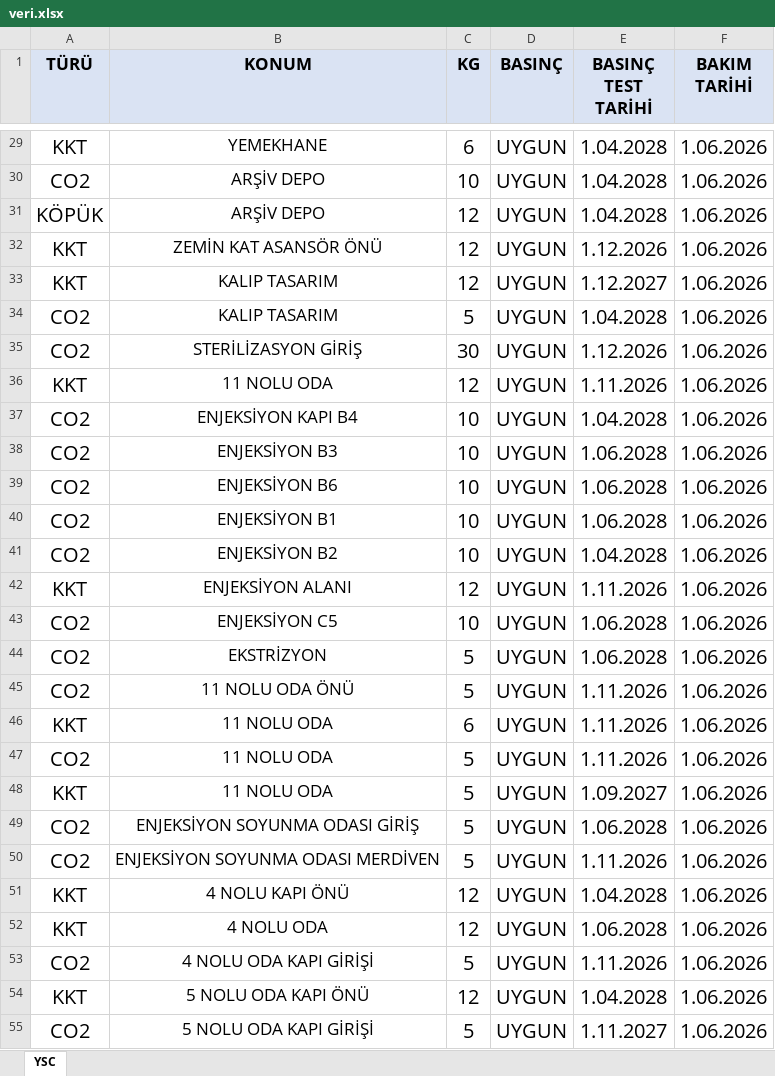
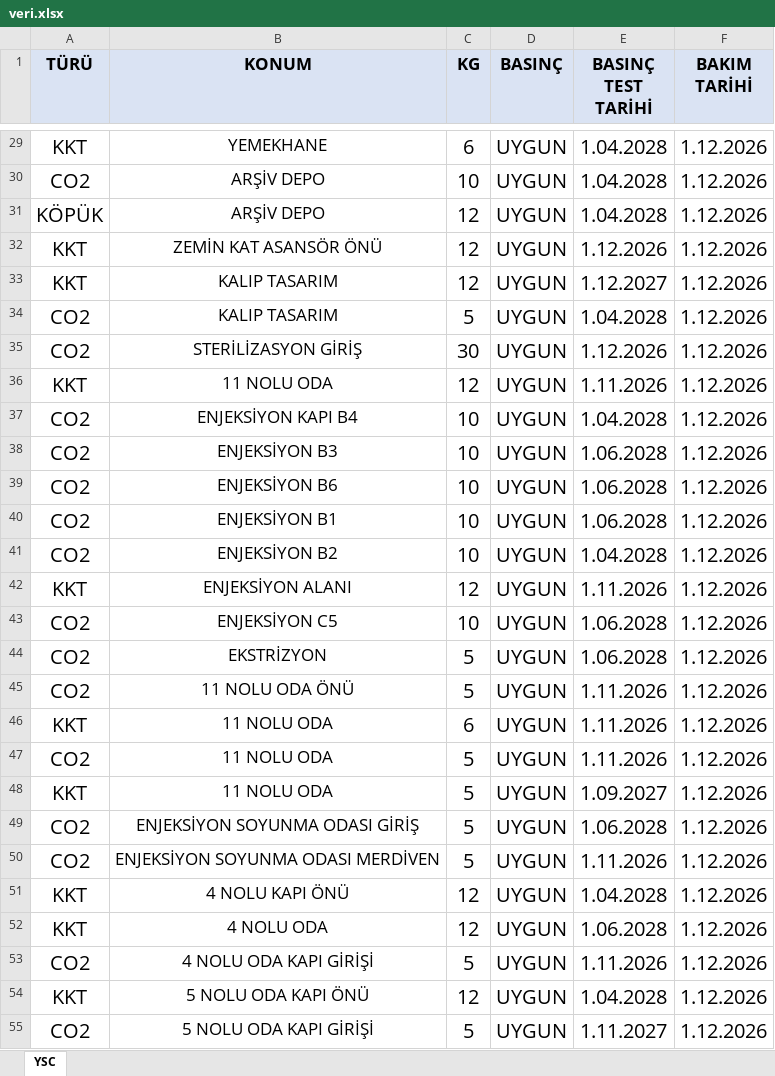
Before and after one commit to ahdnmr/ysc, an Excel workbook: veri.xlsx, sheet YSC, drawn as a sheet; only a part is shown, gaps mark what is left out; values as stored, in another font and other column widths than the file's, no borders; the diff covers the shown part only; the diff names each change by its address in the sheet, - before the commit and + after, or states it on an @@ line.

```diff
--- a/veri.xlsx (sheet YSC)
+++ b/veri.xlsx (sheet YSC)
-F29:F55 (BAKIM TARİHİ): 1.06.2026
+F29:F55 (BAKIM TARİHİ): 1.12.2026
```
Also changed, not shown: 167 edited cells elsewhere in this sheet.
